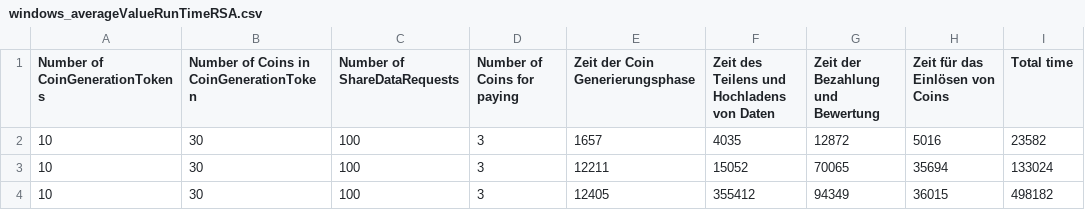
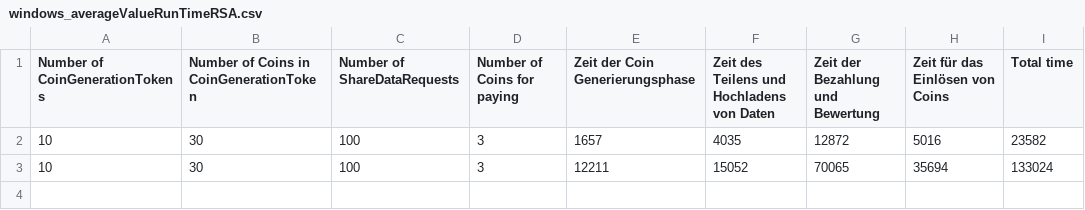
Before and after one commit to Actinan/thesis-latex, a CSV file: csvTimeData/windows_averageValueRunTimeRSA.csv, drawn as a sheet; the diff names each change by its address in the sheet, - before the commit and + after, or states it on an @@ line.

```diff
--- a/csvTimeData/windows_averageValueRunTimeRSA.csv
+++ b/csvTimeData/windows_averageValueRunTimeRSA.csv
-row 4: 10 | 30 | 100 | 3 | 12405 | 355412 | 94349 | 36015 | 498182
```
Also changed, not shown: 24 other files.
